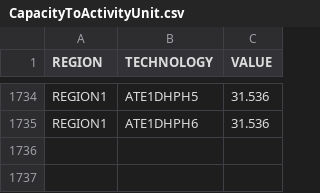
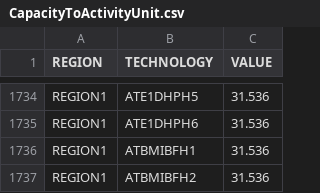
Before and after one commit to lcsommer/OSeMBE, a CSV file: input_data/data/CapacityToActivityUnit.csv, drawn as a sheet; only a part is shown, gaps mark what is left out; the diff names each change by its address in the sheet, - before the commit and + after, or states it on an @@ line.

```diff
--- a/input_data/data/CapacityToActivityUnit.csv
+++ b/input_data/data/CapacityToActivityUnit.csv
+row 1736: REGION1 | ATBMIBFH1 | 31.536
+row 1737: REGION1 | ATBMIBFH2 | 31.536
```
Also changed, not shown: input_data/data/FUEL.csv, input_data/data/OperationalLife.csv, 14 other files.
